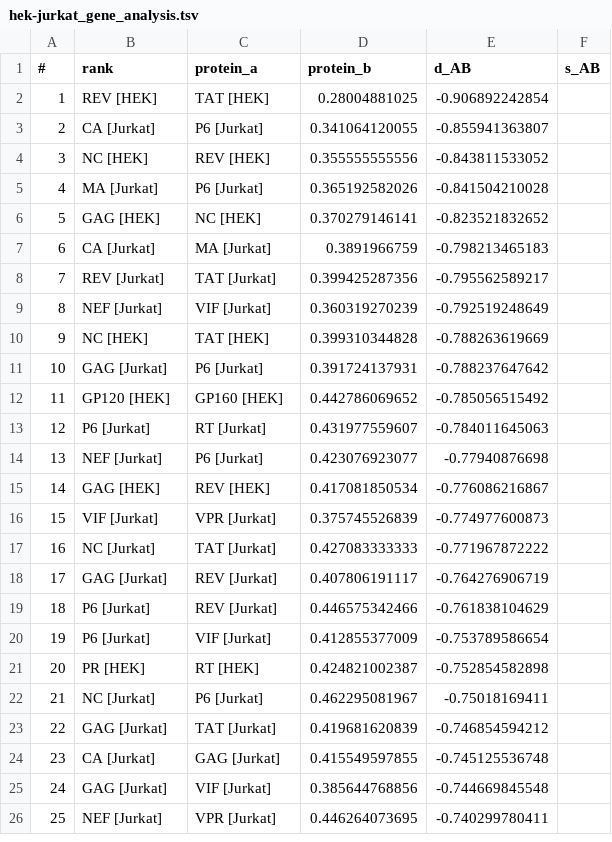
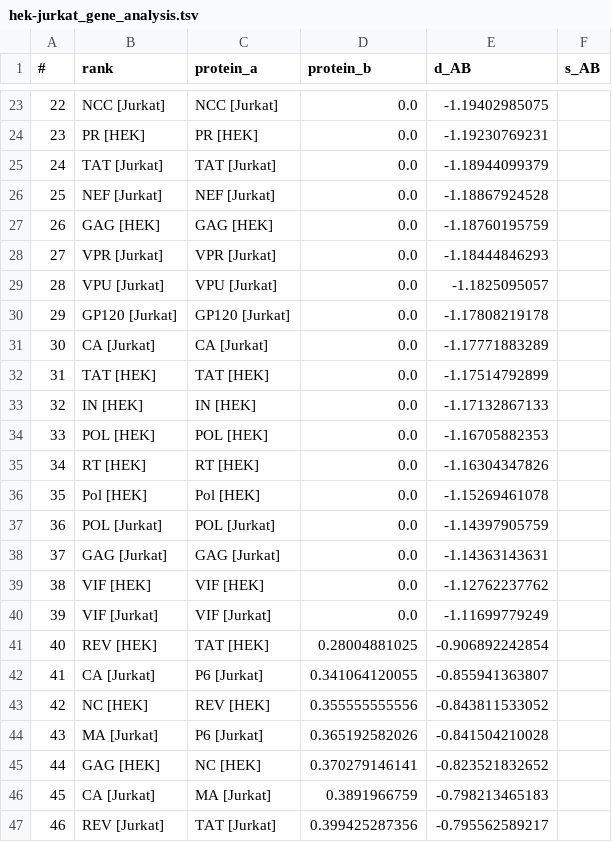
Before and after one commit to chowdhurya/interactome-project, a TSV file: data/hek-jurkat_gene_analysis.tsv, drawn as a sheet; only a part is shown, gaps mark what is left out; the shorter side is filled out with more unchanged rows; addresses are those after the commit; the diff covers the shown part only; the diff names each change by its address in the sheet, - before the commit and + after, or states it on an @@ line.

Commit message:
added same-protein pairs to analysis

```diff
--- a/data/hek-jurkat_gene_analysis.tsv
+++ b/data/hek-jurkat_gene_analysis.tsv
+row 23: 22 | NCC [Jurkat] | NCC [Jurkat] | 0.0 | -1.19402985075
+row 24: 23 | PR [HEK] | PR [HEK] | 0.0 | -1.19230769231
+row 25: 24 | TAT [Jurkat] | TAT [Jurkat] | 0.0 | -1.18944099379
+row 26: 25 | NEF [Jurkat] | NEF [Jurkat] | 0.0 | -1.18867924528
+row 27: 26 | GAG [HEK] | GAG [HEK] | 0.0 | -1.18760195759
+row 28: 27 | VPR [Jurkat] | VPR [Jurkat] | 0.0 | -1.18444846293
+row 29: 28 | VPU [Jurkat] | VPU [Jurkat] | 0.0 | -1.1825095057
+row 30: 29 | GP120 [Jurkat] | GP120 [Jurkat] | 0.0 | -1.17808219178
+row 31: 30 | CA [Jurkat] | CA [Jurkat] | 0.0 | -1.17771883289
+row 32: 31 | TAT [HEK] | TAT [HEK] | 0.0 | -1.17514792899
+row 33: 32 | IN [HEK] | IN [HEK] | 0.0 | -1.17132867133
+row 34: 33 | POL [HEK] | POL [HEK] | 0.0 | -1.16705882353
+row 35: 34 | RT [HEK] | RT [HEK] | 0.0 | -1.16304347826
+row 36: 35 | Pol [HEK] | Pol [HEK] | 0.0 | -1.15269461078
+row 37: 36 | POL [Jurkat] | POL [Jurkat] | 0.0 | -1.14397905759
+row 38: 37 | GAG [Jurkat] | GAG [Jurkat] | 0.0 | -1.14363143631
+row 39: 38 | VIF [HEK] | VIF [HEK] | 0.0 | -1.12762237762
+row 40: 39 | VIF [Jurkat] | VIF [Jurkat] | 0.0 | -1.11699779249
@@ column A (#) renumbered from row 41 down @@
```
Also changed, not shown: 21 added rows elsewhere in this file, data/flu-hek_gene_analysis.tsv, data/flu-jurkat_gene_analysis.tsv, 6 other files.
